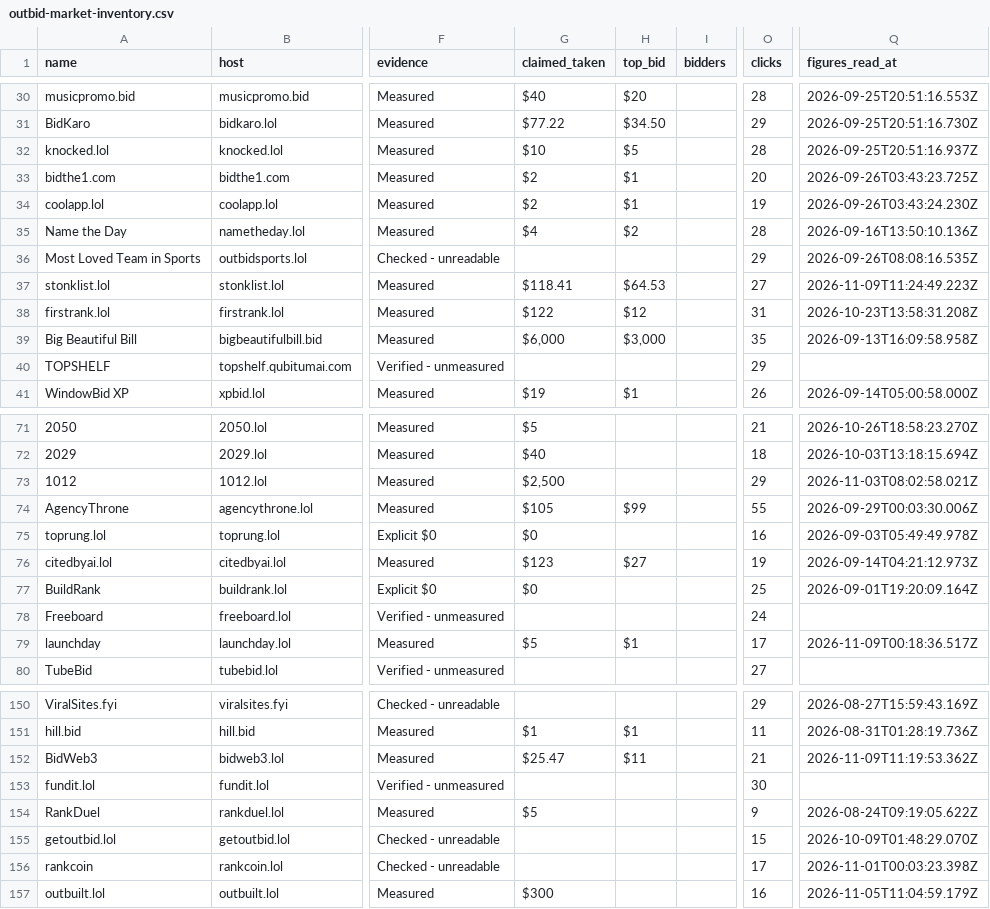
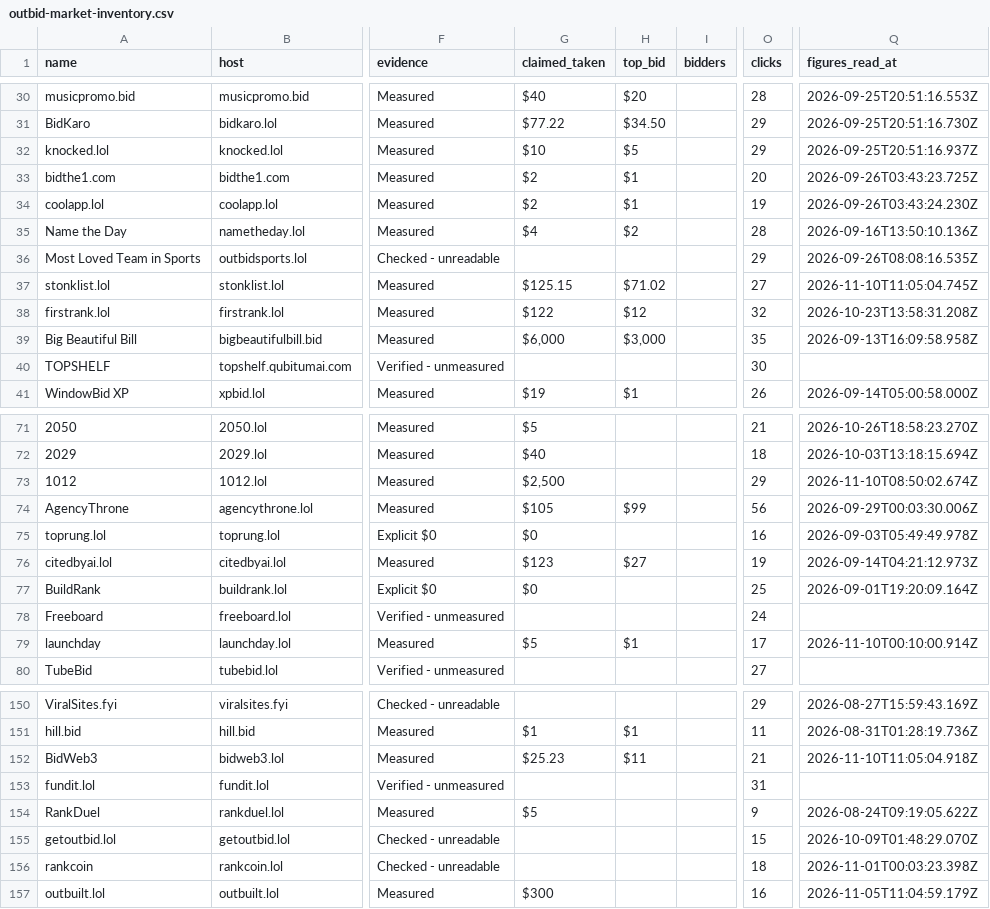
Before and after one commit to clickalex/Outbid.lol_copy_demo, a CSV file: data/outbid-market-inventory.csv, drawn as a sheet; only a part is shown, gaps mark what is left out; the diff covers the shown part only; the diff names each change by its address in the sheet, - before the commit and + after, or states it on an @@ line.

```diff
--- a/data/outbid-market-inventory.csv
+++ b/data/outbid-market-inventory.csv
-O32 (clicks): 28
+O32 (clicks): 29
-G37 (claimed_taken): $118.41
+G37 (claimed_taken): $125.15
-H37 (top_bid): $64.53
+H37 (top_bid): $71.02
-Q37 (figures_read_at): 2026-11-09T11:24:49.223Z
+Q37 (figures_read_at): 2026-11-10T11:05:04.745Z
-O38 (clicks): 31
+O38 (clicks): 32
-O40 (clicks): 29
+O40 (clicks): 30
-Q73 (figures_read_at): 2026-11-03T08:02:58.021Z
+Q73 (figures_read_at): 2026-11-10T08:50:02.674Z
-O74 (clicks): 55
+O74 (clicks): 56
-Q79 (figures_read_at): 2026-11-09T00:18:36.517Z
+Q79 (figures_read_at): 2026-11-10T00:10:00.914Z
-G152 (claimed_taken): $25.47
+G152 (claimed_taken): $25.23
-Q152 (figures_read_at): 2026-11-09T11:19:53.362Z
+Q152 (figures_read_at): 2026-11-10T11:05:04.918Z
-O153 (clicks): 30
+O153 (clicks): 31
-O156 (clicks): 17
+O156 (clicks): 18
```
Also changed, not shown: 47 edited cells elsewhere in this file, 4 other files.
